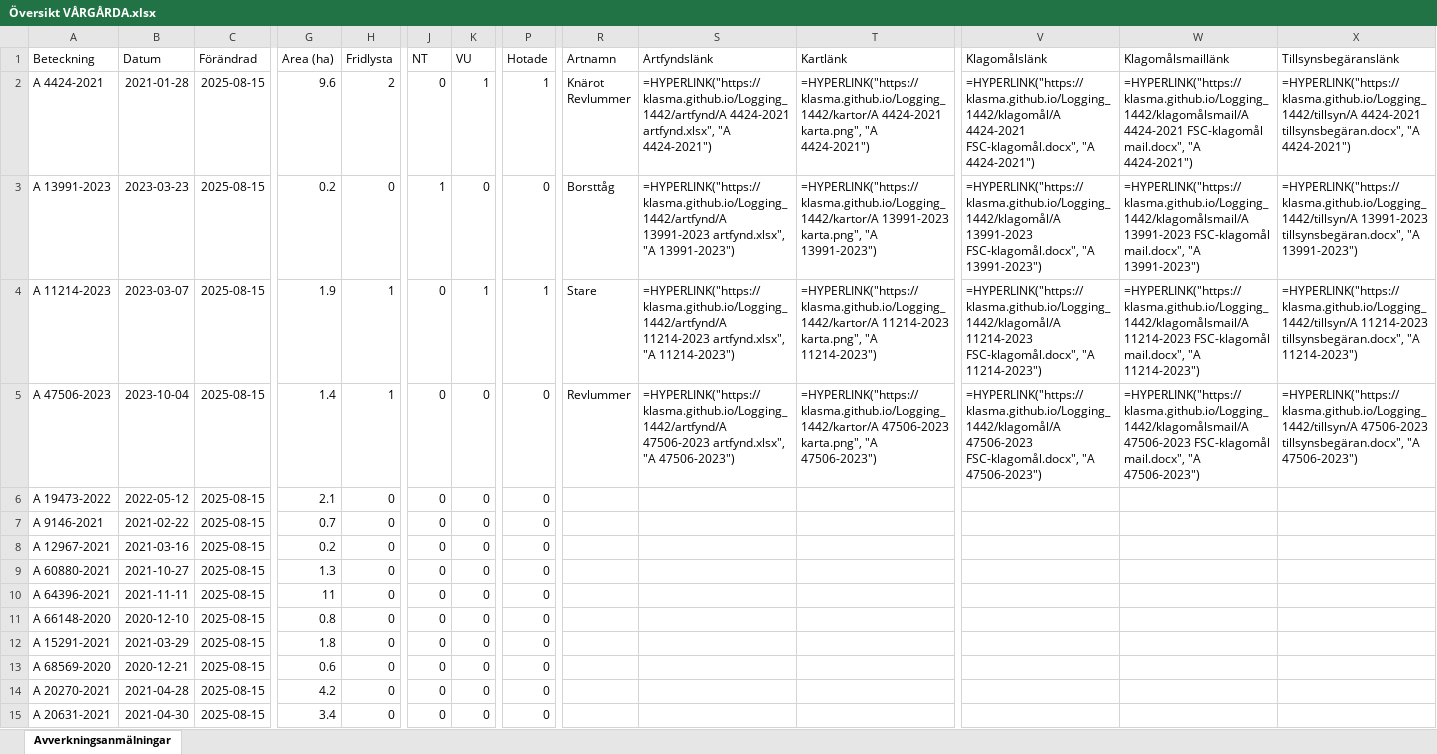
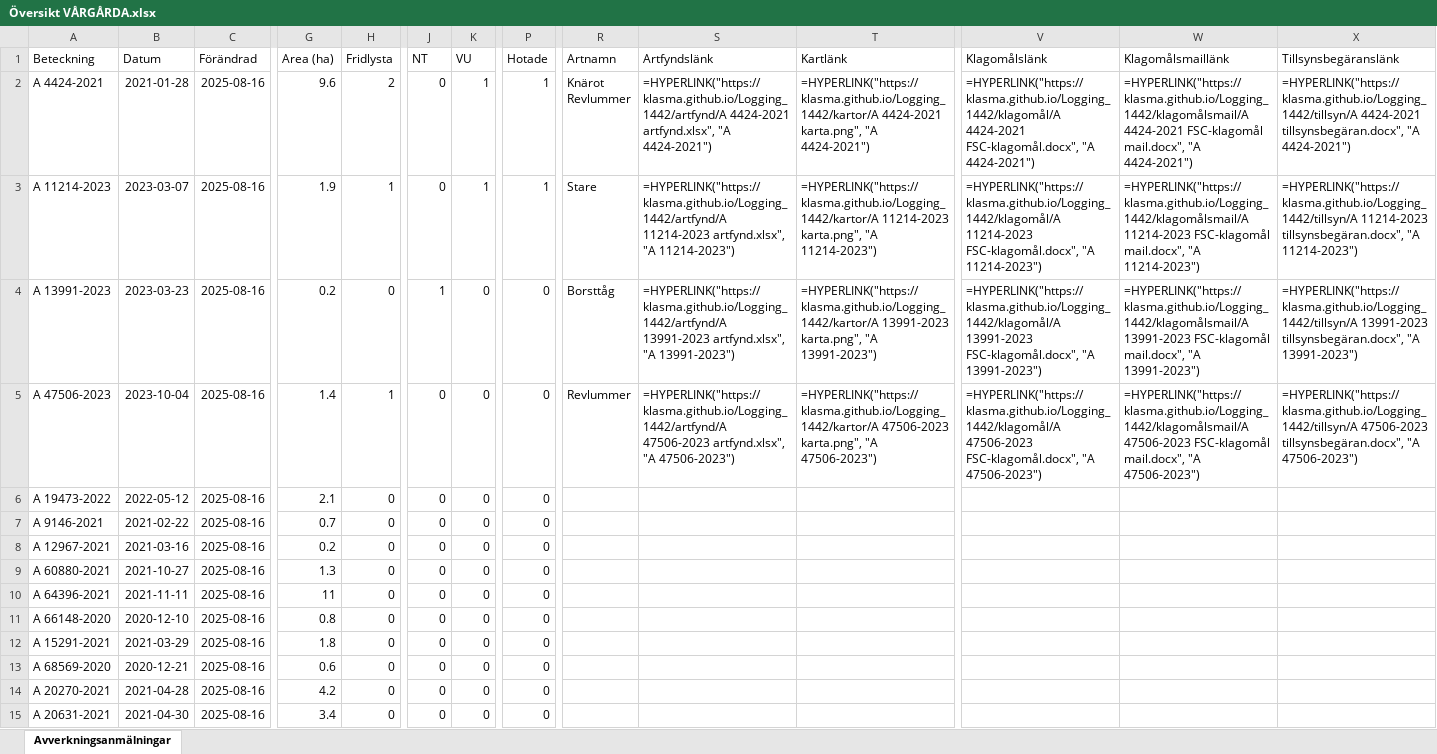
Before and after one commit to klasma/Logging_1442, an Excel workbook: Översikt VÅRGÅRDA.xlsx, sheet Avverkningsanmälningar, drawn as a sheet; only a part is shown, gaps mark what is left out; values as stored, in another font and other column widths than the file's, no borders; formulas without a stored value are shown as written; the diff covers the shown part only; the diff names each change by its address in the sheet, - before the commit and + after, or states it on an @@ line.

```diff
--- a/Översikt VÅRGÅRDA.xlsx (sheet Avverkningsanmälningar)
+++ b/Översikt VÅRGÅRDA.xlsx (sheet Avverkningsanmälningar)
-C2:C15 (Förändrad): 2025-08-15
+C2:C15 (Förändrad): 2025-08-16
-A3 (Beteckning): A 13991-2023
+A3 (Beteckning): A 11214-2023
-B3 (Datum): 2023-03-23
+B3 (Datum): 2023-03-07
-G3 (Area (ha)): 0.2
+G3 (Area (ha)): 1.9
-H3 (Fridlysta): 0
+H3 (Fridlysta): 1
-J3 (NT): 1
+J3 (NT): 0
-K3 (VU): 0
+K3 (VU): 1
-P3 (Hotade): 0
+P3 (Hotade): 1
-R3 (Artnamn): Borsttåg
+R3 (Artnamn): Stare
-S3 (Artfyndslänk): =HYPERLINK("https://klasma.github.io/Logging_1442/artfynd/A 13991-2023 artfynd.xlsx", "A 13991-2023")
+S3 (Artfyndslänk): =HYPERLINK("https://klasma.github.io/Logging_1442/artfynd/A 11214-2023 artfynd.xlsx", "A 11214-2023")
-T3 (Kartlänk): =HYPERLINK("https://klasma.github.io/Logging_1442/kartor/A 13991-2023 karta.png", "A 13991-2023")
+T3 (Kartlänk): =HYPERLINK("https://klasma.github.io/Logging_1442/kartor/A 11214-2023 karta.png", "A 11214-2023")
-V3 (Klagomålslänk): =HYPERLINK("https://klasma.github.io/Logging_1442/klagomål/A 13991-2023 FSC-klagomål.docx", "A 13991-2023")
+V3 (Klagomålslänk): =HYPERLINK("https://klasma.github.io/Logging_1442/klagomål/A 11214-2023 FSC-klagomål.docx", "A 11214-2023")
-W3 (Klagomålsmaillänk): =HYPERLINK("https://klasma.github.io/Logging_1442/klagomålsmail/A 13991-2023 FSC-klagomål mail.docx", "A 13991-2023")
+W3 (Klagomålsmaillänk): =HYPERLINK("https://klasma.github.io/Logging_1442/klagomålsmail/A 11214-2023 FSC-klagomål mail.docx", "A 11214-2023")
-X3 (Tillsynsbegäranslänk): =HYPERLINK("https://klasma.github.io/Logging_1442/tillsyn/A 13991-2023 tillsynsbegäran.docx", "A 13991-2023")
+X3 (Tillsynsbegäranslänk): =HYPERLINK("https://klasma.github.io/Logging_1442/tillsyn/A 11214-2023 tillsynsbegäran.docx", "A 11214-2023")
-A4 (Beteckning): A 11214-2023
+A4 (Beteckning): A 13991-2023
-B4 (Datum): 2023-03-07
+B4 (Datum): 2023-03-23
-G4 (Area (ha)): 1.9
+G4 (Area (ha)): 0.2
-H4 (Fridlysta): 1
+H4 (Fridlysta): 0
-J4 (NT): 0
+J4 (NT): 1
-K4 (VU): 1
+K4 (VU): 0
-P4 (Hotade): 1
+P4 (Hotade): 0
-R4 (Artnamn): Stare
+R4 (Artnamn): Borsttåg
-S4 (Artfyndslänk): =HYPERLINK("https://klasma.github.io/Logging_1442/artfynd/A 11214-2023 artfynd.xlsx", "A 11214-2023")
+S4 (Artfyndslänk): =HYPERLINK("https://klasma.github.io/Logging_1442/artfynd/A 13991-2023 artfynd.xlsx", "A 13991-2023")
-T4 (Kartlänk): =HYPERLINK("https://klasma.github.io/Logging_1442/kartor/A 11214-2023 karta.png", "A 11214-2023")
+T4 (Kartlänk): =HYPERLINK("https://klasma.github.io/Logging_1442/kartor/A 13991-2023 karta.png", "A 13991-2023")
-V4 (Klagomålslänk): =HYPERLINK("https://klasma.github.io/Logging_1442/klagomål/A 11214-2023 FSC-klagomål.docx", "A 11214-2023")
+V4 (Klagomålslänk): =HYPERLINK("https://klasma.github.io/Logging_1442/klagomål/A 13991-2023 FSC-klagomål.docx", "A 13991-2023")
-W4 (Klagomålsmaillänk): =HYPERLINK("https://klasma.github.io/Logging_1442/klagomålsmail/A 11214-2023 FSC-klagomål mail.docx", "A 11214-2023")
+W4 (Klagomålsmaillänk): =HYPERLINK("https://klasma.github.io/Logging_1442/klagomålsmail/A 13991-2023 FSC-klagomål mail.docx", "A 13991-2023")
-X4 (Tillsynsbegäranslänk): =HYPERLINK("https://klasma.github.io/Logging_1442/tillsyn/A 11214-2023 tillsynsbegäran.docx", "A 11214-2023")
+X4 (Tillsynsbegäranslänk): =HYPERLINK("https://klasma.github.io/Logging_1442/tillsyn/A 13991-2023 tillsynsbegäran.docx", "A 13991-2023")
```
Also changed, not shown: 1175 edited cells elsewhere in this sheet, artfynd/A 11214-2023 artfynd.xlsx, artfynd/A 13991-2023 artfynd.xlsx, 19 other files.
